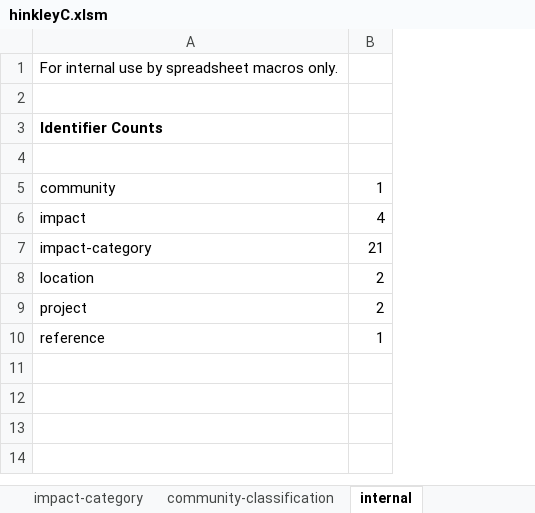
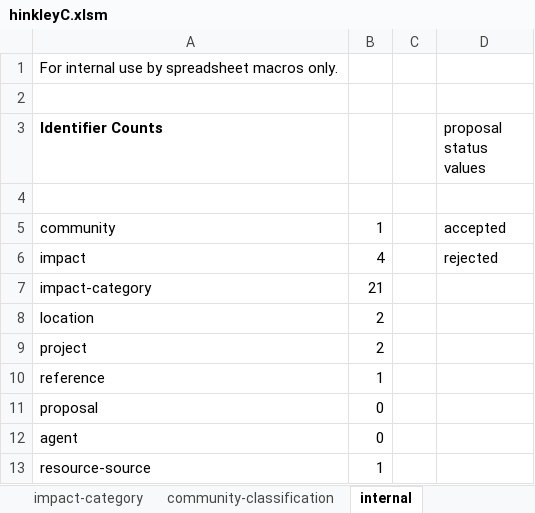
Before and after one commit to epimorphics/sedgemoor-data, an Excel workbook: data/hinkleyC.xlsm, sheet internal, drawn as a sheet; values as stored, in another font and other column widths than the file's, no borders; the diff names each change by its address in the sheet, - before the commit and + after, or states it on an @@ line.

Commit message:
Added proposals and agents and some missing properties.

```diff
--- a/data/hinkleyC.xlsm (sheet internal)
+++ b/data/hinkleyC.xlsm (sheet internal)
+column C, empty
+column D (proposal status values), rows 5-6: accepted | rejected
+row 11: proposal | 0
+row 12: agent | 0
+row 13: resource-source | 1
```
Also changed, not shown: sheet project, sheet impact, sheet community, sheet location, sheet reference, other sheet tabs, charts or pictures, 6 other files.
